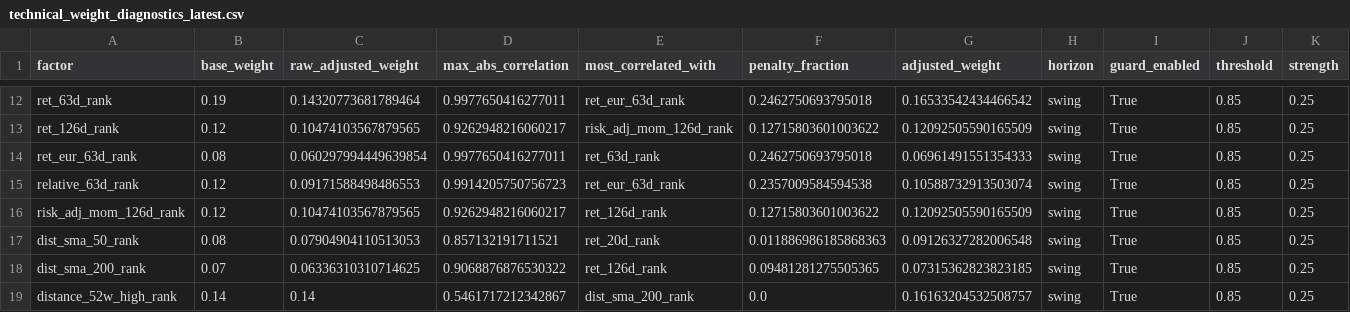
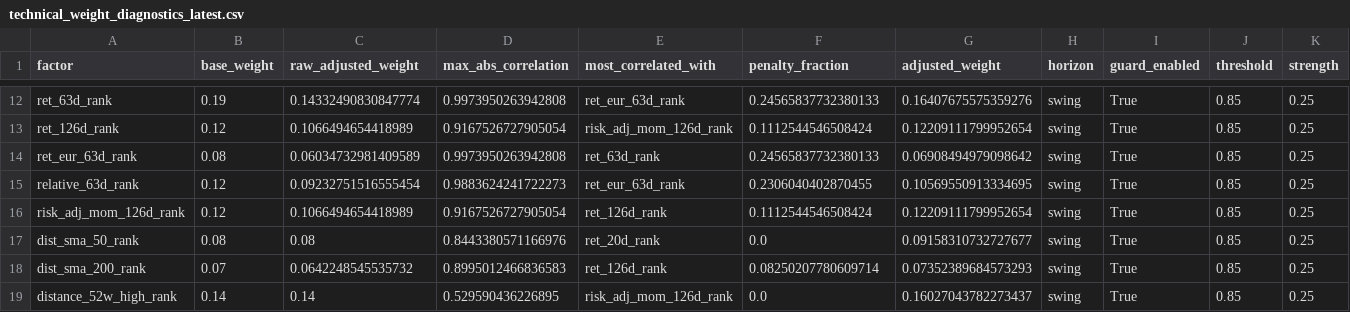
Before and after one commit to sebastianhoelzken-glitch/quant_scanner_feed, a CSV file: published/technical_weight_diagnostics_latest.csv, drawn as a sheet; only a part is shown, gaps mark what is left out; the diff covers the shown part only; the diff names each change by its address in the sheet, - before the commit and + after, or states it on an @@ line.

```diff
--- a/published/technical_weight_diagnostics_latest.csv
+++ b/published/technical_weight_diagnostics_latest.csv
-C12 (raw_adjusted_weight): 0.14320773681789464
+C12 (raw_adjusted_weight): 0.14332490830847774
-D12 (max_abs_correlation): 0.9977650416277011
+D12 (max_abs_correlation): 0.9973950263942808
-F12 (penalty_fraction): 0.2462750693795018
+F12 (penalty_fraction): 0.24565837732380133
-G12 (adjusted_weight): 0.16533542434466542
+G12 (adjusted_weight): 0.16407675575359276
-C13 (raw_adjusted_weight): 0.10474103567879565
+C13 (raw_adjusted_weight): 0.1066494654418989
-D13 (max_abs_correlation): 0.9262948216060217
+D13 (max_abs_correlation): 0.9167526727905054
-F13 (penalty_fraction): 0.12715803601003622
+F13 (penalty_fraction): 0.1112544546508424
-G13 (adjusted_weight): 0.12092505590165509
+G13 (adjusted_weight): 0.12209111799952654
-C14 (raw_adjusted_weight): 0.060297994449639854
+C14 (raw_adjusted_weight): 0.06034732981409589
-D14 (max_abs_correlation): 0.9977650416277011
+D14 (max_abs_correlation): 0.9973950263942808
-F14 (penalty_fraction): 0.2462750693795018
+F14 (penalty_fraction): 0.24565837732380133
-G14 (adjusted_weight): 0.06961491551354333
+G14 (adjusted_weight): 0.06908494979098642
-C15 (raw_adjusted_weight): 0.09171588498486553
+C15 (raw_adjusted_weight): 0.09232751516555454
-D15 (max_abs_correlation): 0.9914205750756723
+D15 (max_abs_correlation): 0.9883624241722273
-F15 (penalty_fraction): 0.2357009584594538
+F15 (penalty_fraction): 0.2306040402870455
-G15 (adjusted_weight): 0.10588732913503074
+G15 (adjusted_weight): 0.10569550913334695
-C16 (raw_adjusted_weight): 0.10474103567879565
+C16 (raw_adjusted_weight): 0.1066494654418989
-D16 (max_abs_correlation): 0.9262948216060217
+D16 (max_abs_correlation): 0.9167526727905054
-F16 (penalty_fraction): 0.12715803601003622
+F16 (penalty_fraction): 0.1112544546508424
-G16 (adjusted_weight): 0.12092505590165509
+G16 (adjusted_weight): 0.12209111799952654
-C17 (raw_adjusted_weight): 0.07904904110513053
+C17 (raw_adjusted_weight): 0.08
-D17 (max_abs_correlation): 0.857132191711521
+D17 (max_abs_correlation): 0.8443380571166976
-F17 (penalty_fraction): 0.011886986185868363
+F17 (penalty_fraction): 0.0
-G17 (adjusted_weight): 0.09126327282006548
+G17 (adjusted_weight): 0.09158310732727677
-C18 (raw_adjusted_weight): 0.06336310310714625
+C18 (raw_adjusted_weight): 0.0642248545535732
-D18 (max_abs_correlation): 0.9068876876530322
+D18 (max_abs_correlation): 0.8995012466836583
-F18 (penalty_fraction): 0.09481281275505365
+F18 (penalty_fraction): 0.08250207780609714
-G18 (adjusted_weight): 0.07315362823823185
+G18 (adjusted_weight): 0.07352389684573293
-D19 (max_abs_correlation): 0.5461717212342867
+D19 (max_abs_correlation): 0.529590436226895
-E19 (most_correlated_with): dist_sma_200_rank
+E19 (most_correlated_with): risk_adj_mom_126d_rank
-G19 (adjusted_weight): 0.16163204532508757
+G19 (adjusted_weight): 0.16027043782273437
```
Also changed, not shown: 84 edited cells elsewhere in this file, published/discovery_universe_latest.csv, published/factor_correlation_latest.csv, 20 other files.
